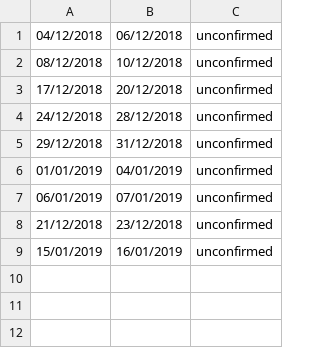
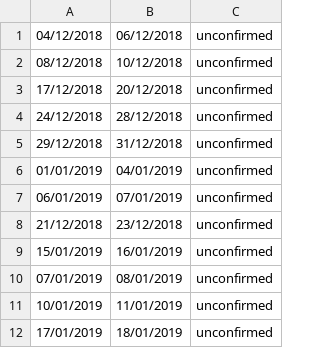
Before and after one commit to whackteachers/web-based-coursework, a CSV file: static/simDetail.csv, drawn as a sheet.

```diff
--- a/static/simDetail.csv
+++ b/static/simDetail.csv
@@ -9 +9,4 @@
 15/01/2019,16/01/2019,unconfirmed
+07/01/2019,08/01/2019,unconfirmed
+10/01/2019,11/01/2019,unconfirmed
+17/01/2019,18/01/2019,unconfirmed
```
Also changed, not shown: static/requestDetail.csv, 1 other file.
